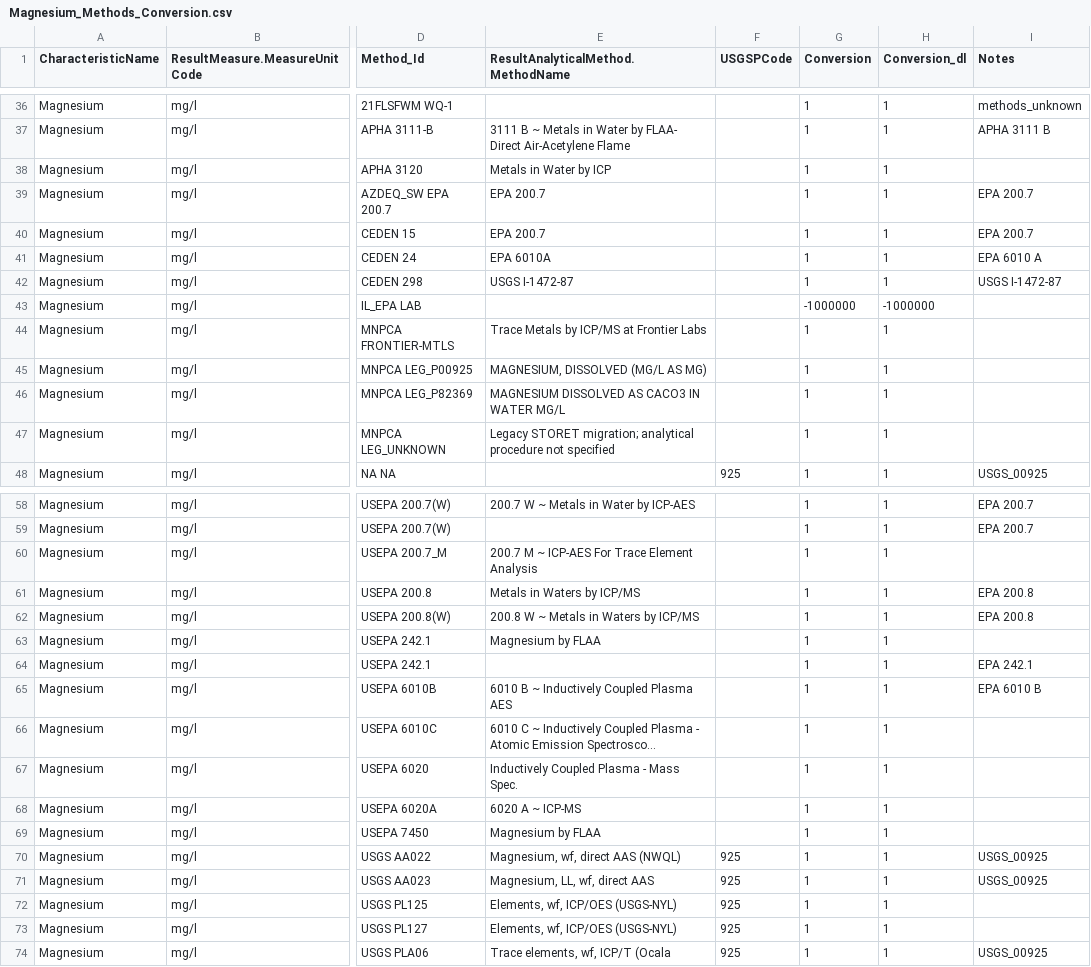
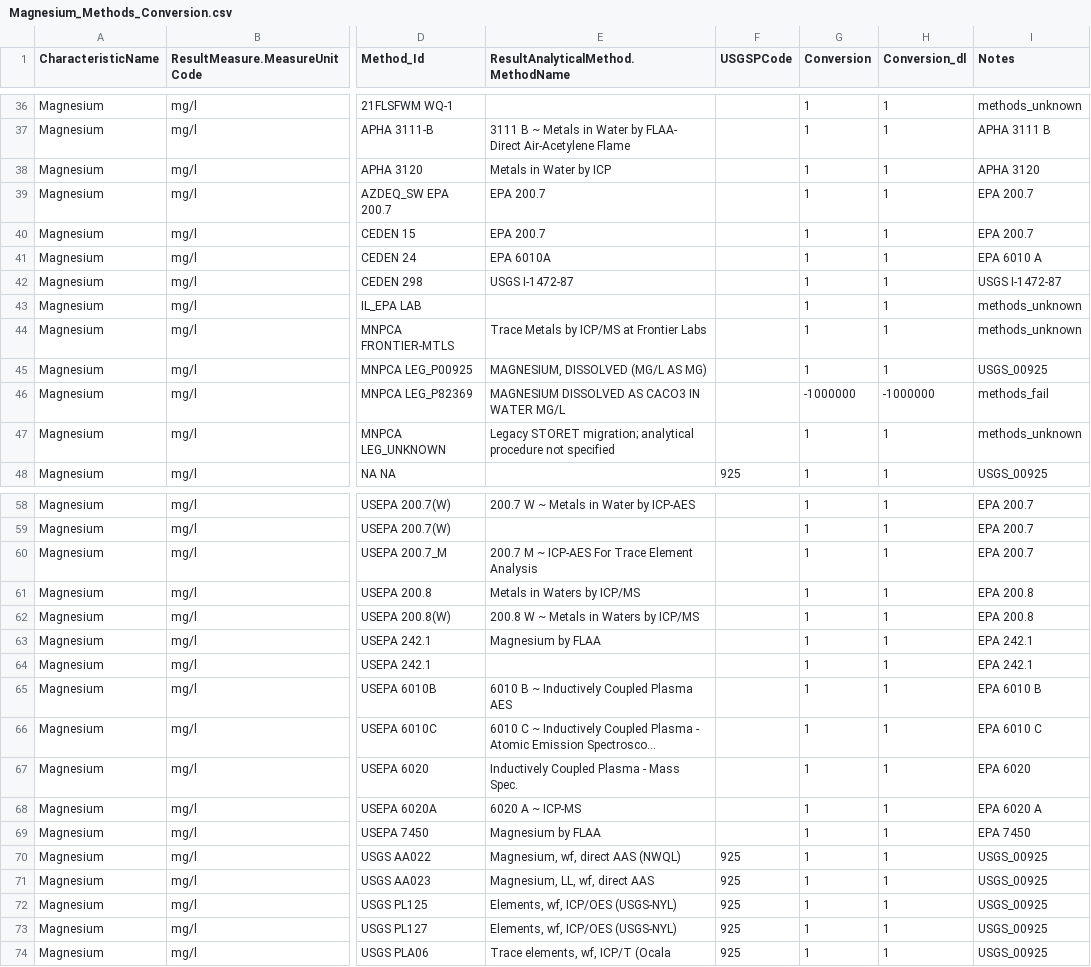
Before and after one commit to cont-limno/lagos_database, a CSV file: conversion_files/Magnesium_Methods_Conversion.csv, drawn as a sheet; only a part is shown, gaps mark what is left out; long unchanged cells end in …; the diff covers the shown part only; the diff names each change by its address in the sheet, - before the commit and + after, or states it on an @@ line.

Commit message:
Update Magnesium_Methods_Conversion.csv
Tidied up

```diff
--- a/conversion_files/Magnesium_Methods_Conversion.csv
+++ b/conversion_files/Magnesium_Methods_Conversion.csv
-I38 (Notes): (empty)
+I38 (Notes): APHA 3120
-G43 (Conversion): -1000000
+G43 (Conversion): 1
-H43 (Conversion_dl): -1000000
+H43 (Conversion_dl): 1
-I43:I44 (Notes): (empty)
+I43:I44 (Notes): methods_unknown
-I45 (Notes): (empty)
+I45 (Notes): USGS_00925
-G46 (Conversion): 1
+G46 (Conversion): -1000000
-H46 (Conversion_dl): 1
+H46 (Conversion_dl): -1000000
-I46 (Notes): (empty)
+I46 (Notes): methods_fail
-I47 (Notes): (empty)
+I47 (Notes): methods_unknown
-I60 (Notes): (empty)
+I60 (Notes): EPA 200.7
-I63 (Notes): (empty)
+I63 (Notes): EPA 242.1
-I66 (Notes): (empty)
+I66 (Notes): EPA 6010 C
-I67 (Notes): (empty)
+I67 (Notes): EPA 6020
-I68 (Notes): (empty)
+I68 (Notes): EPA 6020 A
-I69 (Notes): (empty)
+I69 (Notes): EPA 7450
-I72:I73 (Notes): (empty)
+I72:I73 (Notes): USGS_00925
```
Also changed, not shown: 11 edited cells elsewhere in this file.
